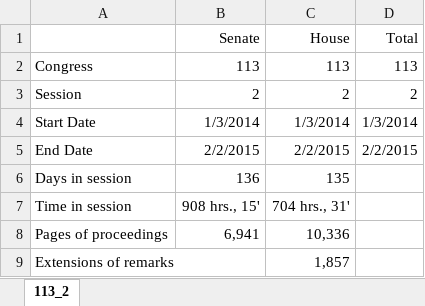
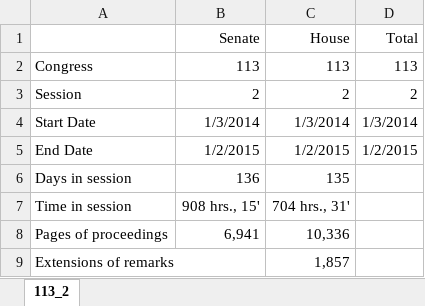
Before and after one commit to tamimcm416/congressional_data_scrape, an Excel workbook: data/resumes_scrubbed/legislative_activity/113_2.xlsx, sheet 113_2, drawn as a sheet; only a part is shown; values as stored, in another font and other column widths than the file's, no borders; the diff names each change by its address in the sheet, - before the commit and + after, or states it on an @@ line.

```diff
--- a/data/resumes_scrubbed/legislative_activity/113_2.xlsx (sheet 113_2)
+++ b/data/resumes_scrubbed/legislative_activity/113_2.xlsx (sheet 113_2)
-B5 (Senate): 2/2/2015
+B5 (Senate): 1/2/2015
-C5 (House): 2/2/2015
+C5 (House): 1/2/2015
-D5 (Total): 2/2/2015
+D5 (Total): 1/2/2015
```
Also changed, not shown: data/resumes_scrubbed/legislative_activity/100_2.xlsx, data/resumes_scrubbed/legislative_activity/101_2.xlsx, 10 other files.
